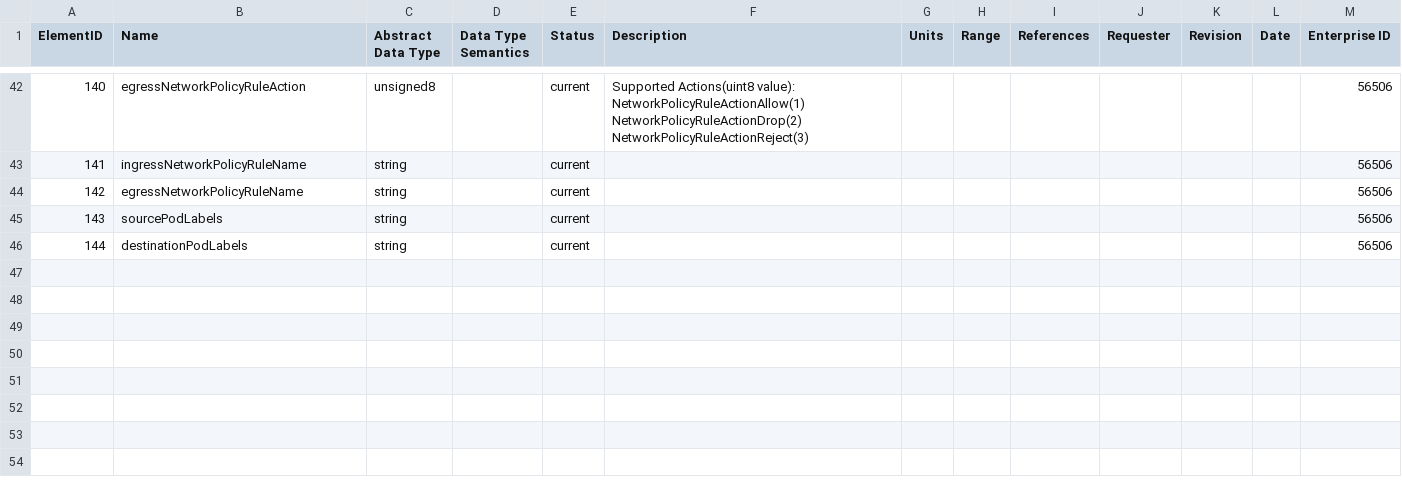
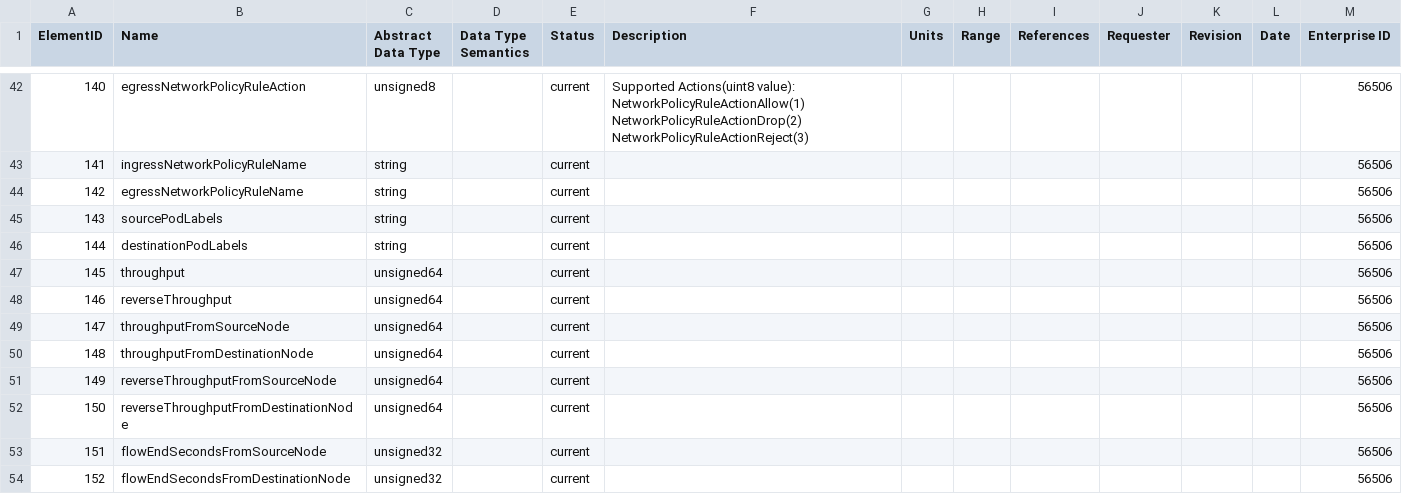
Before and after one commit to vmware/go-ipfix, a CSV file: pkg/registry/registry_antrea.csv, drawn as a sheet; only a part is shown, gaps mark what is left out; the diff names each change by its address in the sheet, - before the commit and + after, or states it on an @@ line.

Commit message:
Add throughput calculation into aggregation process
Signed-off-by: heanlan <hanlan@vmware.com>

```diff
--- a/pkg/registry/registry_antrea.csv
+++ b/pkg/registry/registry_antrea.csv
+row 47: 145 | throughput | unsigned64 |  | current |  |  |  |  |  |  |  | 56506
+row 48: 146 | reverseThroughput | unsigned64 |  | current |  |  |  |  |  |  |  | 56506
+row 49: 147 | throughputFromSourceNode | unsigned64 |  | current |  |  |  |  |  |  |  | 56506
+row 50: 148 | throughputFromDestinationNode | unsigned64 |  | current |  |  |  |  |  |  |  | 56506
+row 51: 149 | reverseThroughputFromSourceNode | unsigned64 |  | current |  |  |  |  |  |  |  | 56506
+row 52: 150 | reverseThroughputFromDestinationNode | unsigned64 |  | current |  |  |  |  |  |  |  | 56506
+row 53: 151 | flowEndSecondsFromSourceNode | unsigned32 |  | current |  |  |  |  |  |  |  | 56506
+row 54: 152 | flowEndSecondsFromDestinationNode | unsigned32 |  | current |  |  |  |  |  |  |  | 56506
```
Also changed, not shown: 8 other files.
